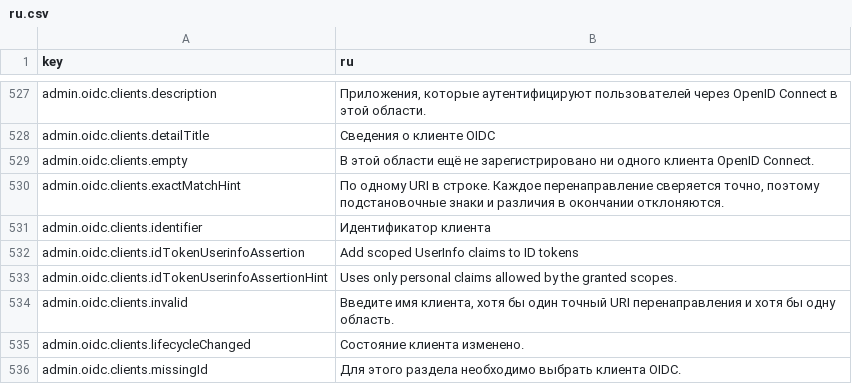
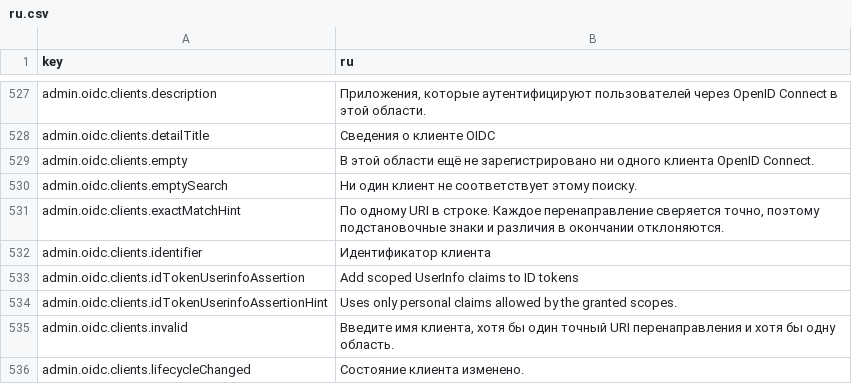
Before and after one commit to david1gp/authworks, a CSV file: public/i18n/ru.csv, drawn as a sheet; only a part is shown, gaps mark what is left out; the shorter side is filled out with more unchanged rows; the diff names each change by its address in the sheet, - before the commit and + after, or states it on an @@ line.

Commit message:
fix(admin): show an empty state when OIDC client or event searches match nothing

```diff
--- a/public/i18n/ru.csv
+++ b/public/i18n/ru.csv
+row 530: admin.oidc.clients.emptySearch | Ни один клиент не соответствует этому поиску.
```
Also changed, not shown: public/i18n/ar.csv, public/i18n/fr.csv, 15 other files.
